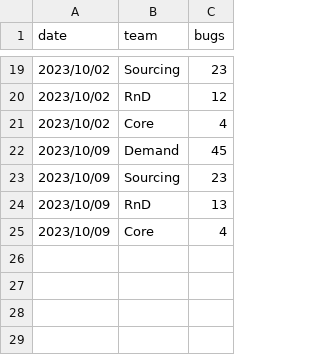
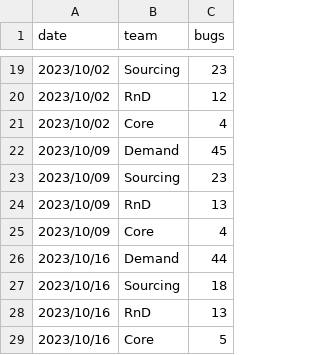
Before and after one commit to 3DHubs/dbt-core-network, a CSV file: seeds/seed_qa_bugs_backlog.csv, drawn as a sheet; only a part is shown, gaps mark what is left out; the diff names each change by its address in the sheet, - before the commit and + after, or states it on an @@ line.

Commit message:
data for 16.10 (#658)

```diff
--- a/seeds/seed_qa_bugs_backlog.csv
+++ b/seeds/seed_qa_bugs_backlog.csv
+row 26: 2023/10/16 | Demand | 44
+row 27: 2023/10/16 | Sourcing | 18
+row 28: 2023/10/16 | RnD | 13
+row 29: 2023/10/16 | Core | 5
```
Also changed, not shown: seeds/seed_qa_autotests.csv, seeds/seed_qa_failed_runs.csv, 1 other file.
